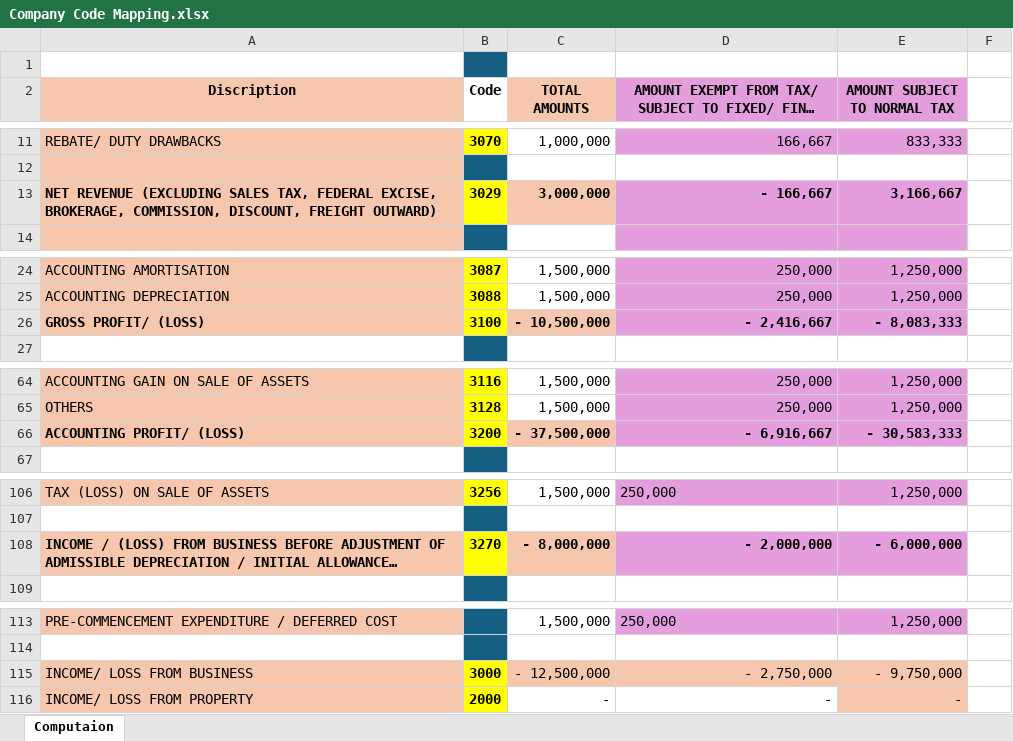
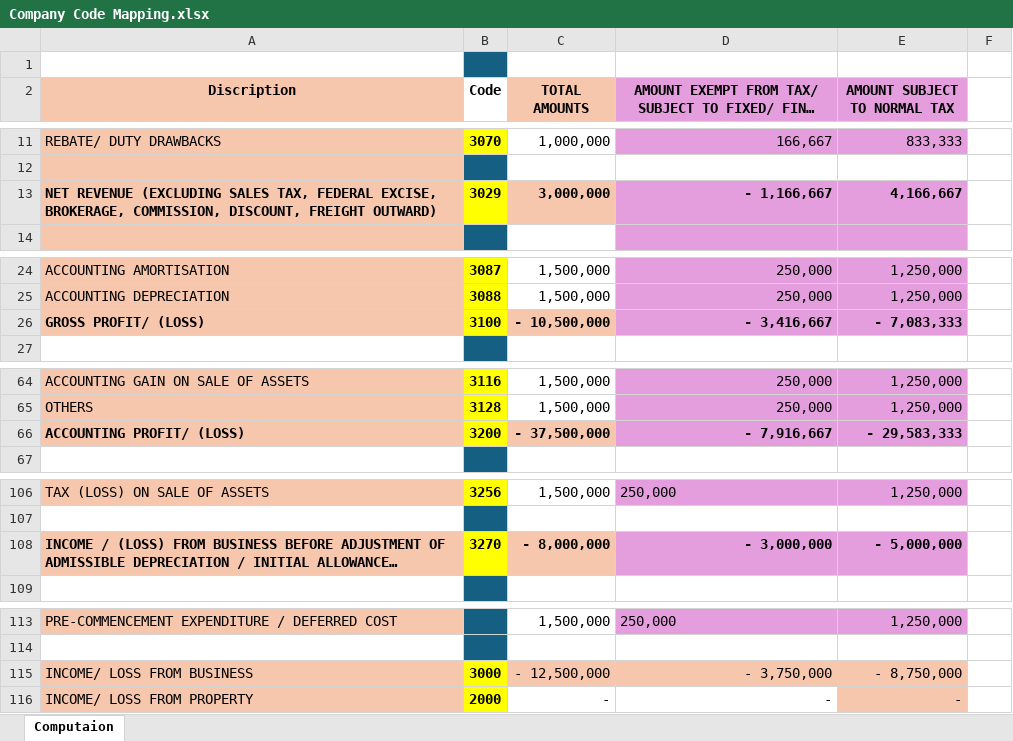
Before and after one commit to Zohaib251/company_tax_calculator, an Excel workbook: Company Code Mapping.xlsx, sheet Computaion, drawn as a sheet; only a part is shown, gaps mark what is left out; long unchanged cells end in …; values as stored, in another font and other column widths than the file's, no borders; the diff covers the shown part only; the diff names each change by its address in the sheet, - before the commit and + after, or states it on an @@ line.

```diff
--- a/Company Code Mapping.xlsx (sheet Computaion)
+++ b/Company Code Mapping.xlsx (sheet Computaion)
-D13: - 166,667
+D13: - 1,166,667
-E13 (AMOUNT SUBJECT TO NORMAL TAX): 3,166,667
+E13 (AMOUNT SUBJECT TO NORMAL TAX): 4,166,667
-D26: - 2,416,667
+D26: - 3,416,667
-E26 (AMOUNT SUBJECT TO NORMAL TAX): - 8,083,333
+E26 (AMOUNT SUBJECT TO NORMAL TAX): - 7,083,333
-D66: - 6,916,667
+D66: - 7,916,667
-E66 (AMOUNT SUBJECT TO NORMAL TAX): - 30,583,333
+E66 (AMOUNT SUBJECT TO NORMAL TAX): - 29,583,333
-D108: - 2,000,000
+D108: - 3,000,000
-E108 (AMOUNT SUBJECT TO NORMAL TAX): - 6,000,000
+E108 (AMOUNT SUBJECT TO NORMAL TAX): - 5,000,000
-D115: - 2,750,000
+D115: - 3,750,000
-E115 (AMOUNT SUBJECT TO NORMAL TAX): - 9,750,000
+E115 (AMOUNT SUBJECT TO NORMAL TAX): - 8,750,000
```
Also changed, not shown: 13 edited cells elsewhere in this sheet, 3 other files.
